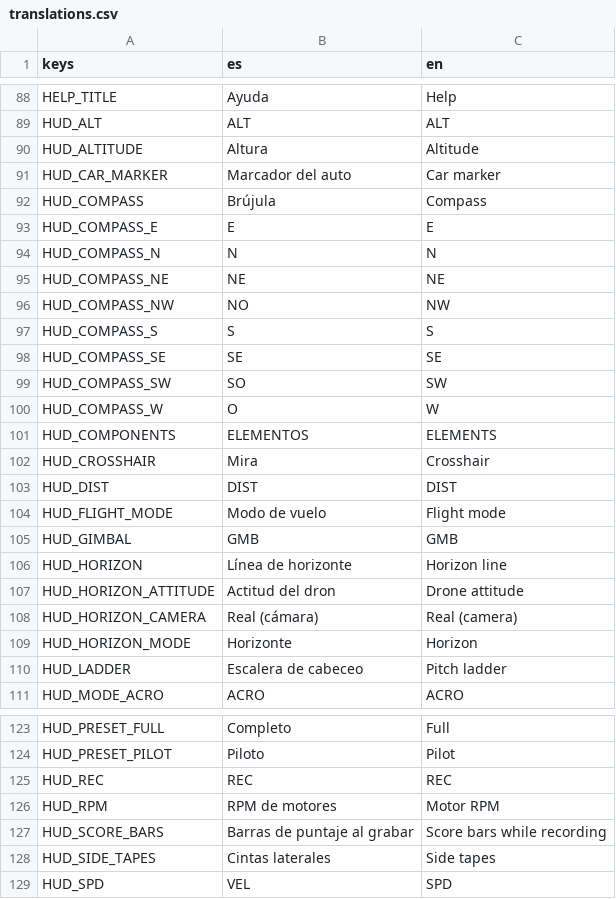
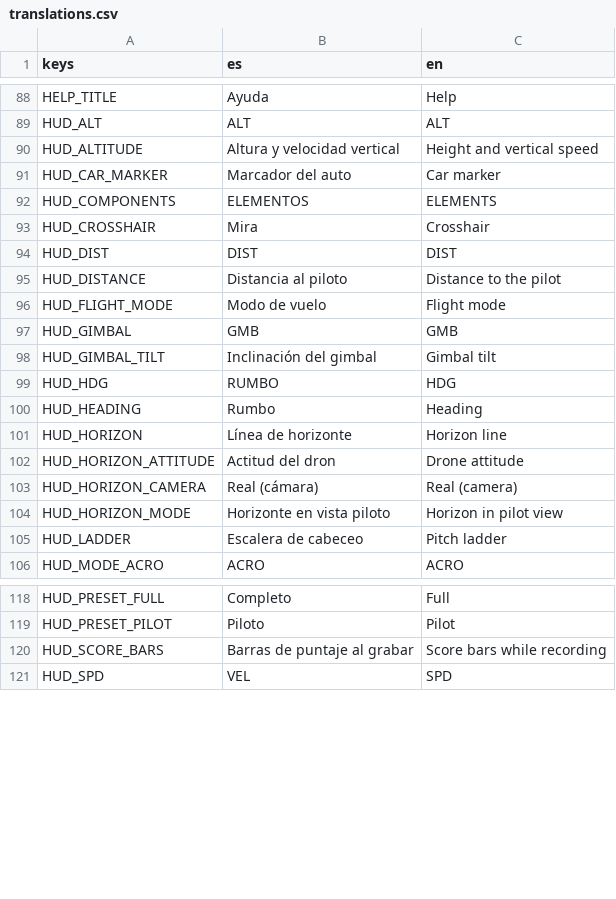
Before and after one commit to linkinmjs/drone-rally-cam, a CSV file: godot/localization/translations.csv, drawn as a sheet; only a part is shown, gaps mark what is left out; the diff covers the shown part only.

```diff
--- a/godot/localization/translations.csv
+++ b/godot/localization/translations.csv
@@ -135,13 +135,4 @@ HELP_TITLE,Ayuda,Help
 HUD_ALT,ALT,ALT
-HUD_ALTITUDE,Altura,Altitude
+HUD_ALTITUDE,Altura y velocidad vertical,Height and vertical speed
 HUD_CAR_MARKER,Marcador del auto,Car marker
-HUD_COMPASS,Brújula,Compass
-HUD_COMPASS_E,E,E
-HUD_COMPASS_N,N,N
-HUD_COMPASS_NE,NE,NE
-HUD_COMPASS_NW,NO,NW
-HUD_COMPASS_S,S,S
-HUD_COMPASS_SE,SE,SE
-HUD_COMPASS_SW,SO,SW
-HUD_COMPASS_W,O,W
 HUD_COMPONENTS,ELEMENTOS,ELEMENTS
@@ -149,4 +140,8 @@ HUD_CROSSHAIR,Mira,Crosshair
 HUD_DIST,DIST,DIST
+HUD_DISTANCE,Distancia al piloto,Distance to the pilot
 HUD_FLIGHT_MODE,Modo de vuelo,Flight mode
 HUD_GIMBAL,GMB,GMB
+HUD_GIMBAL_TILT,Inclinación del gimbal,Gimbal tilt
+HUD_HDG,RUMBO,HDG
+HUD_HEADING,Rumbo,Heading
 HUD_HORIZON,Línea de horizonte,Horizon line
@@ -154,3 +149,3 @@ HUD_HORIZON_ATTITUDE,Actitud del dron,Drone attitude
 HUD_HORIZON_CAMERA,Real (cámara),Real (camera)
-HUD_HORIZON_MODE,Horizonte,Horizon
+HUD_HORIZON_MODE,Horizonte en vista piloto,Horizon in pilot view
 HUD_LADDER,Escalera de cabeceo,Pitch ladder
@@ -170,6 +165,3 @@ HUD_PRESET_FULL,Completo,Full
 HUD_PRESET_PILOT,Piloto,Pilot
-HUD_REC,REC,REC
-HUD_RPM,RPM de motores,Motor RPM
 HUD_SCORE_BARS,Barras de puntaje al grabar,Score bars while recording
-HUD_SIDE_TAPES,Cintas laterales,Side tapes
 HUD_SPD,VEL,SPD
```
Also changed, not shown: 1 added row, 1 removed row and 4 edited cells elsewhere in this file, 47 other files.
